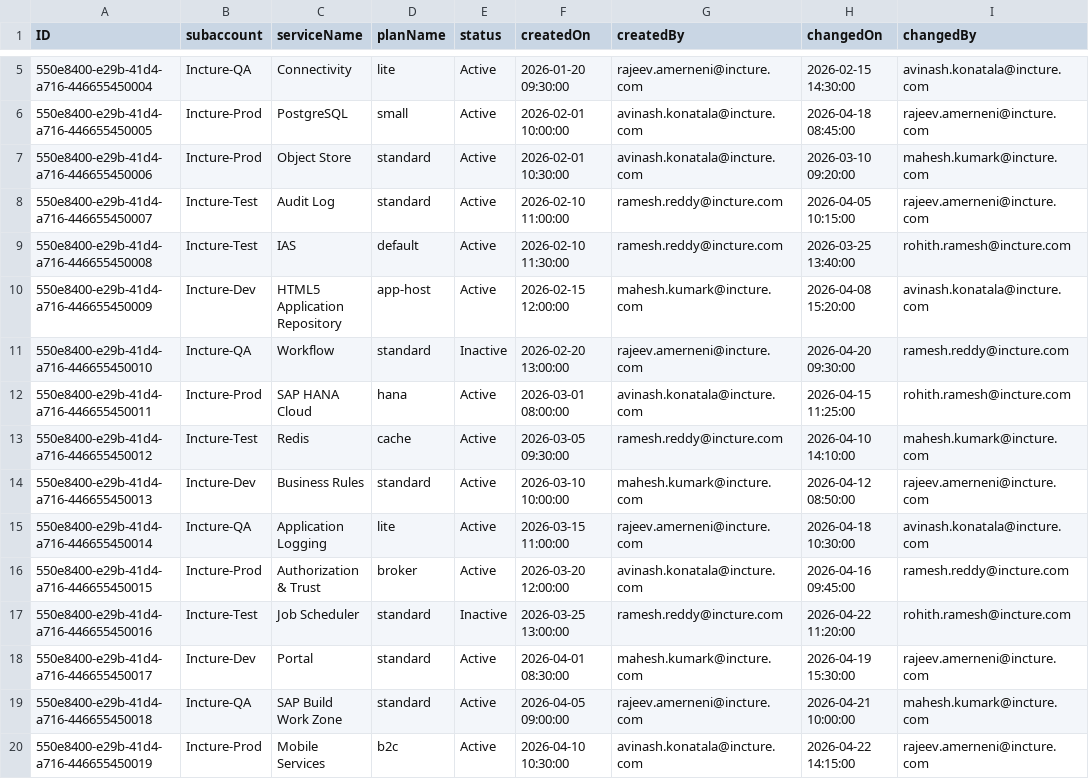
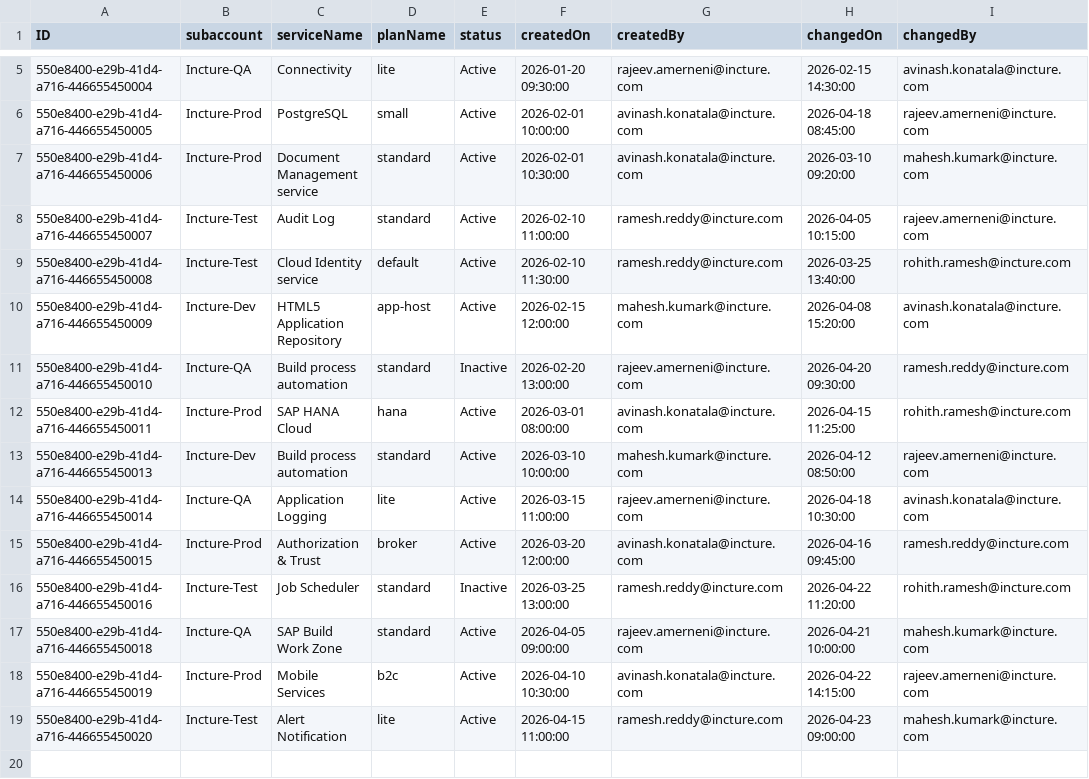
Before and after one commit to himanshuyadav62/auditReporting, a CSV file: db/data/audit-ServiceAuditReport.csv, drawn as a sheet; only a part is shown, gaps mark what is left out; the shorter side is filled out with more unchanged rows.

```diff
--- a/db/data/audit-ServiceAuditReport.csv
+++ b/db/data/audit-ServiceAuditReport.csv
@@ -6,10 +6,9 @@ ID,subaccount,serviceName,planName,status,createdOn,createdBy,changedOn,changedB
 550e8400-e29b-41d4-a716-446655450005,Incture-Prod,PostgreSQL,small,Active,2026-02-01 10:00:00,avinash.konatala@incture.com,2026-04-18 08:45:00,rajeev.amerneni@incture.com
-550e8400-e29b-41d4-a716-446655450006,Incture-Prod,Object Store,standard,Active,2026-02-01 10:30:00,avinash.konatala@incture.com,2026-03-10 09:20:00,mahesh.kumark@incture.com
+550e8400-e29b-41d4-a716-446655450006,Incture-Prod,Document Management service,standard,Active,2026-02-01 10:30:00,avinash.konatala@incture.com,2026-03-10 09:20:00,mahesh.kumark@incture.com
 550e8400-e29b-41d4-a716-446655450007,Incture-Test,Audit Log,standard,Active,2026-02-10 11:00:00,ramesh.reddy@incture.com,2026-04-05 10:15:00,rajeev.amerneni@incture.com
-550e8400-e29b-41d4-a716-446655450008,Incture-Test,IAS,default,Active,2026-02-10 11:30:00,ramesh.reddy@incture.com,2026-03-25 13:40:00,rohith.ramesh@incture.com
+550e8400-e29b-41d4-a716-446655450008,Incture-Test,Cloud Identity service,default,Active,2026-02-10 11:30:00,ramesh.reddy@incture.com,2026-03-25 13:40:00,rohith.ramesh@incture.com
 550e8400-e29b-41d4-a716-446655450009,Incture-Dev,HTML5 Application Repository,app-host,Active,2026-02-15 12:00:00,mahesh.kumark@incture.com,2026-04-08 15:20:00,avinash.konatala@incture.com
-550e8400-e29b-41d4-a716-446655450010,Incture-QA,Workflow,standard,Inactive,2026-02-20 13:00:00,rajeev.amerneni@incture.com,2026-04-20 09:30:00,ramesh.reddy@incture.com
+550e8400-e29b-41d4-a716-446655450010,Incture-QA,Build process automation,standard,Inactive,2026-02-20 13:00:00,rajeev.amerneni@incture.com,2026-04-20 09:30:00,ramesh.reddy@incture.com
 550e8400-e29b-41d4-a716-446655450011,Incture-Prod,SAP HANA Cloud,hana,Active,2026-03-01 08:00:00,avinash.konatala@incture.com,2026-04-15 11:25:00,rohith.ramesh@incture.com
-550e8400-e29b-41d4-a716-446655450012,Incture-Test,Redis,cache,Active,2026-03-05 09:30:00,ramesh.reddy@incture.com,2026-04-10 14:10:00,mahesh.kumark@incture.com
-550e8400-e29b-41d4-a716-446655450013,Incture-Dev,Business Rules,standard,Active,2026-03-10 10:00:00,mahesh.kumark@incture.com,2026-04-12 08:50:00,rajeev.amerneni@incture.com
+550e8400-e29b-41d4-a716-446655450013,Incture-Dev,Build process automation,standard,Active,2026-03-10 10:00:00,mahesh.kumark@incture.com,2026-04-12 08:50:00,rajeev.amerneni@incture.com
 550e8400-e29b-41d4-a716-446655450014,Incture-QA,Application Logging,lite,Active,2026-03-15 11:00:00,rajeev.amerneni@incture.com,2026-04-18 10:30:00,avinash.konatala@incture.com
@@ -17,3 +16,2 @@ ID,subaccount,serviceName,planName,status,createdOn,createdBy,changedOn,changedB
 550e8400-e29b-41d4-a716-446655450016,Incture-Test,Job Scheduler,standard,Inactive,2026-03-25 13:00:00,ramesh.reddy@incture.com,2026-04-22 11:20:00,rohith.ramesh@incture.com
-550e8400-e29b-41d4-a716-446655450017,Incture-Dev,Portal,standard,Active,2026-04-01 08:30:00,mahesh.kumark@incture.com,2026-04-19 15:30:00,rajeev.amerneni@incture.com
 550e8400-e29b-41d4-a716-446655450018,Incture-QA,SAP Build Work Zone,standard,Active,2026-04-05 09:00:00,rajeev.amerneni@incture.com,2026-04-21 10:00:00,mahesh.kumark@incture.com
```
Also changed, not shown: db/data/audit-ConfigurationReport.csv, 4 other files.
